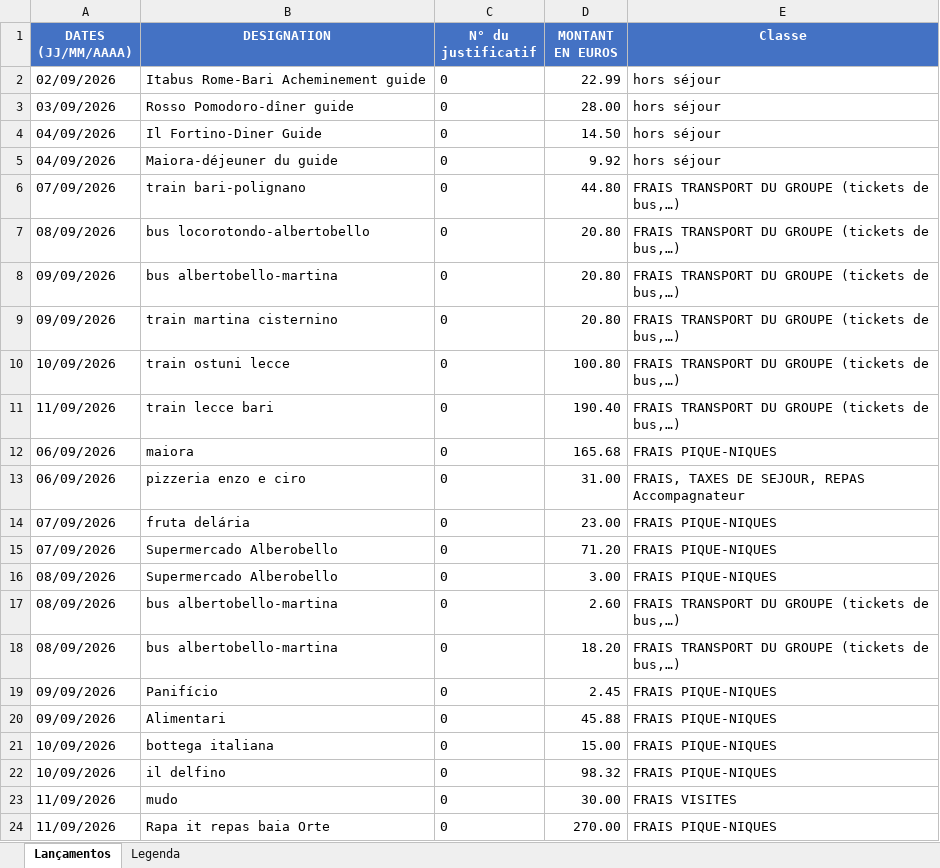
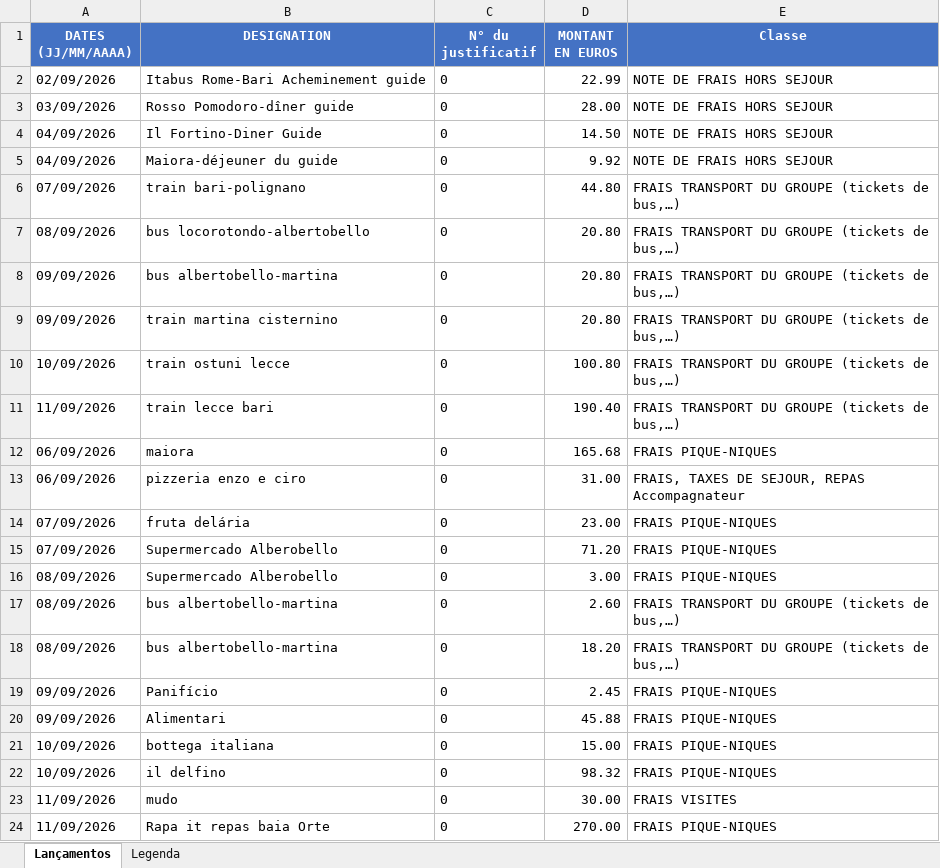
Before and after one commit to felipedpaiva-oss/Inipo, an Excel workbook: planilha/lancamentos.xlsx, sheet Lançamentos, drawn as a sheet; values as stored, in another font and other column widths than the file's, no borders; the diff names each change by its address in the sheet, - before the commit and + after, or states it on an @@ line.

```diff
--- a/planilha/lancamentos.xlsx (sheet Lançamentos)
+++ b/planilha/lancamentos.xlsx (sheet Lançamentos)
-E2:E5 (Classe): hors séjour
+E2:E5 (Classe): NOTE DE FRAIS HORS SEJOUR
```
Also changed, not shown: 1 other file.
